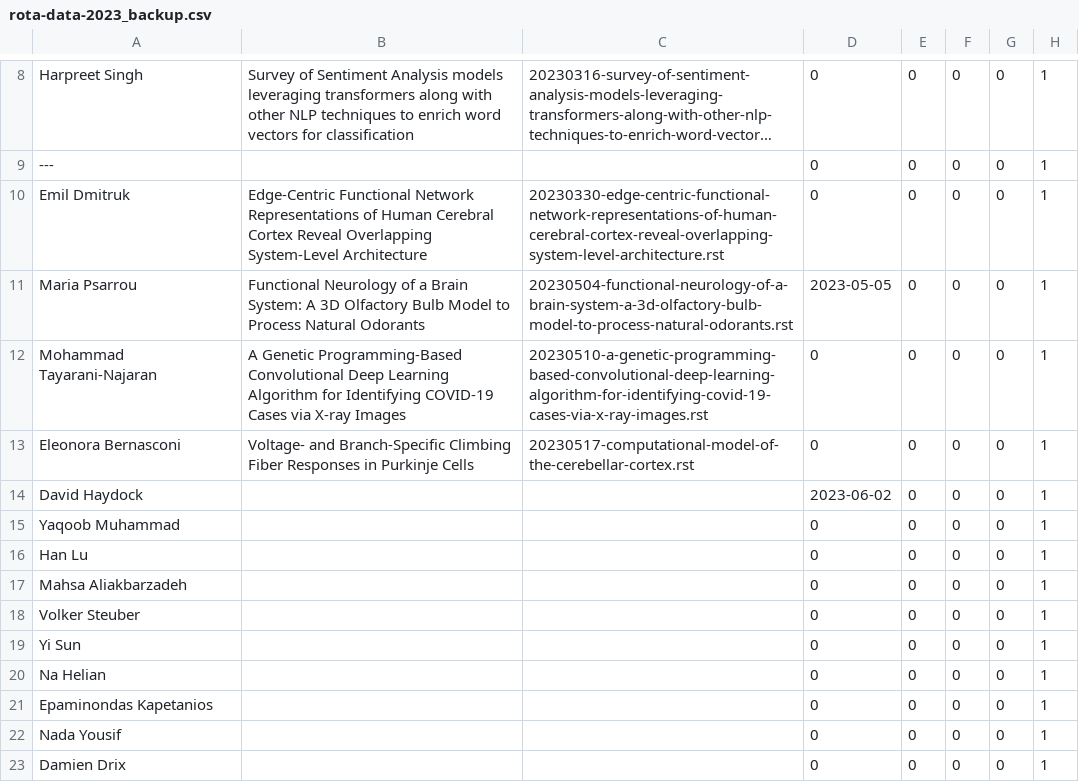
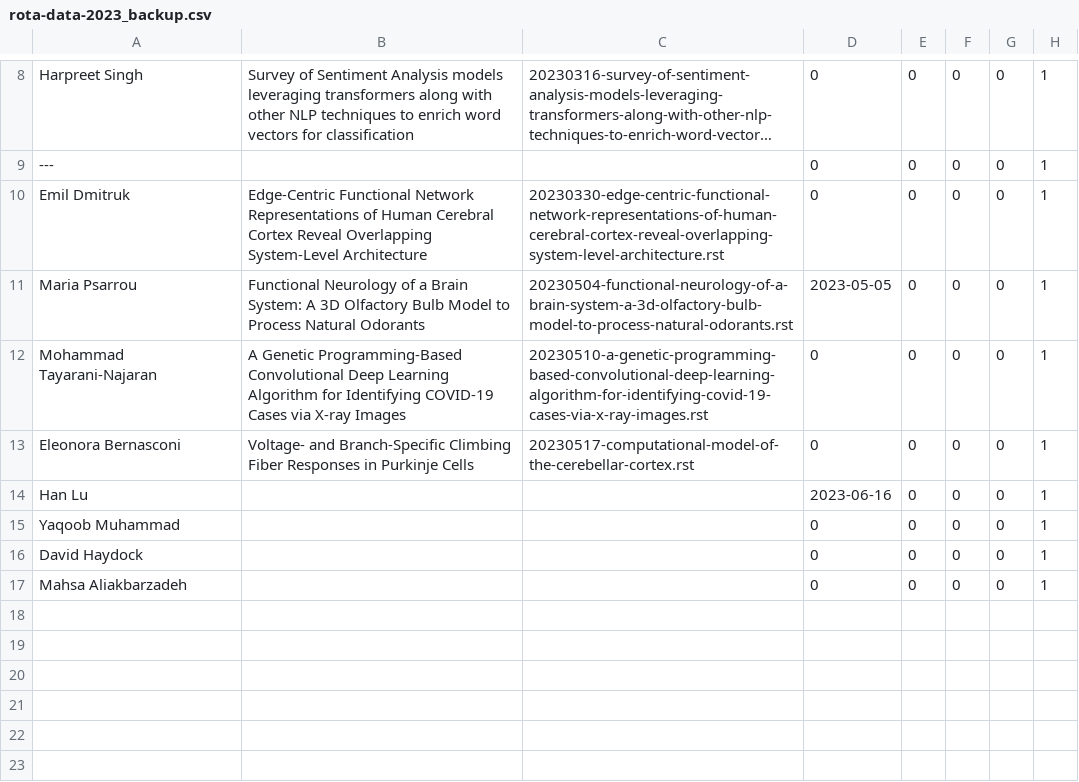
Before and after one commit to UHBiocomputation/UH-biocomputation-web, a CSV file: scripts/rota-data-2023_backup.csv, drawn as a sheet; only a part is shown, gaps mark what is left out; long unchanged cells end in ….

```diff
--- a/scripts/rota-data-2023_backup.csv
+++ b/scripts/rota-data-2023_backup.csv
@@ -13,11 +13,5 @@ Mohammad Tayarani-Najaran,"A Genetic Programming-Based Convolutional Deep Learni
 Eleonora Bernasconi,"Voltage- and Branch-Specific Climbing Fiber Responses in Purkinje Cells","20230517-computational-model-of-the-cerebellar-cortex.rst",0,0,0,0,1
-David Haydock,"","",2023-06-02,0,0,0,1
+Han Lu,"","",2023-06-16,0,0,0,1
 Yaqoob Muhammad,"","",0,0,0,0,1
-Han Lu,"","",0,0,0,0,1
+David Haydock,"","",0,0,0,0,1
 Mahsa Aliakbarzadeh,"","",0,0,0,0,1
-Volker Steuber,"","",0,0,0,0,1
-Yi Sun,"","",0,0,0,0,1
-Na Helian,"","",0,0,0,0,1
-Epaminondas Kapetanios,"","",0,0,0,0,1
-Nada Yousif,"","",0,0,0,0,1
-Damien Drix,"","",0,0,0,0,1
```
Also changed, not shown: scripts/rota-data-2023.csv, 4 other files.
